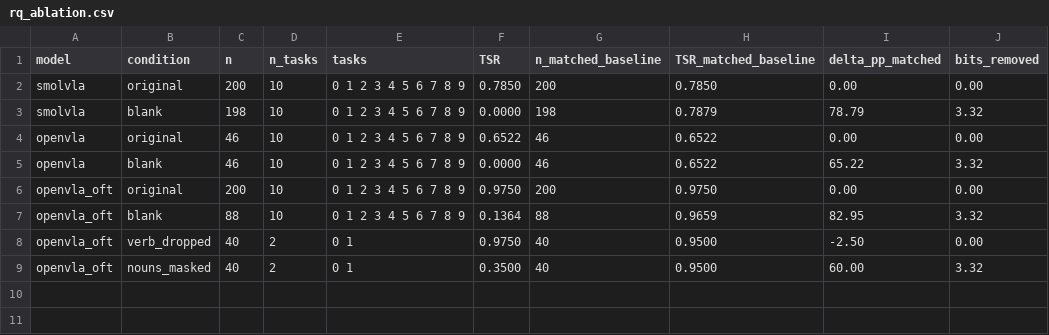
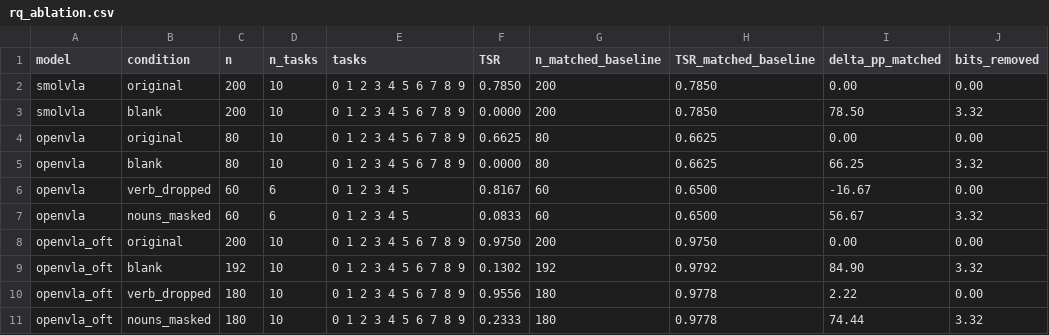
Before and after one commit to keivalya/cs6120, a CSV file: report/rq_ablation.csv, drawn as a sheet.

```diff
--- a/report/rq_ablation.csv
+++ b/report/rq_ablation.csv
@@ -2,8 +2,10 @@ model,condition,n,n_tasks,tasks,TSR,n_matched_baseline,TSR_matched_baseline,delt
 smolvla,original,200,10,0 1 2 3 4 5 6 7 8 9,0.7850,200,0.7850,0.00,0.00
-smolvla,blank,198,10,0 1 2 3 4 5 6 7 8 9,0.0000,198,0.7879,78.79,3.32
-openvla,original,46,10,0 1 2 3 4 5 6 7 8 9,0.6522,46,0.6522,0.00,0.00
-openvla,blank,46,10,0 1 2 3 4 5 6 7 8 9,0.0000,46,0.6522,65.22,3.32
+smolvla,blank,200,10,0 1 2 3 4 5 6 7 8 9,0.0000,200,0.7850,78.50,3.32
+openvla,original,80,10,0 1 2 3 4 5 6 7 8 9,0.6625,80,0.6625,0.00,0.00
+openvla,blank,80,10,0 1 2 3 4 5 6 7 8 9,0.0000,80,0.6625,66.25,3.32
+openvla,verb_dropped,60,6,0 1 2 3 4 5,0.8167,60,0.6500,-16.67,0.00
+openvla,nouns_masked,60,6,0 1 2 3 4 5,0.0833,60,0.6500,56.67,3.32
 openvla_oft,original,200,10,0 1 2 3 4 5 6 7 8 9,0.9750,200,0.9750,0.00,0.00
-openvla_oft,blank,88,10,0 1 2 3 4 5 6 7 8 9,0.1364,88,0.9659,82.95,3.32
-openvla_oft,verb_dropped,40,2,0 1,0.9750,40,0.9500,-2.50,0.00
-openvla_oft,nouns_masked,40,2,0 1,0.3500,40,0.9500,60.00,3.32
+openvla_oft,blank,192,10,0 1 2 3 4 5 6 7 8 9,0.1302,192,0.9792,84.90,3.32
+openvla_oft,verb_dropped,180,10,0 1 2 3 4 5 6 7 8 9,0.9556,180,0.9778,2.22,0.00
+openvla_oft,nouns_masked,180,10,0 1 2 3 4 5 6 7 8 9,0.2333,180,0.9778,74.44,3.32
```
Also changed, not shown: report/rq1_causal.csv, report/rq1_causal_openvla.csv, 22 other files.
